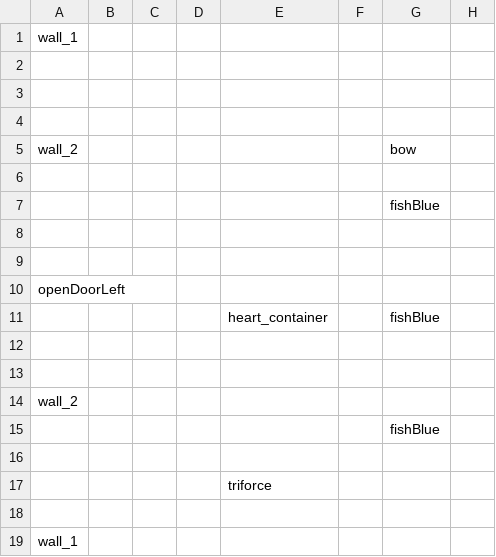
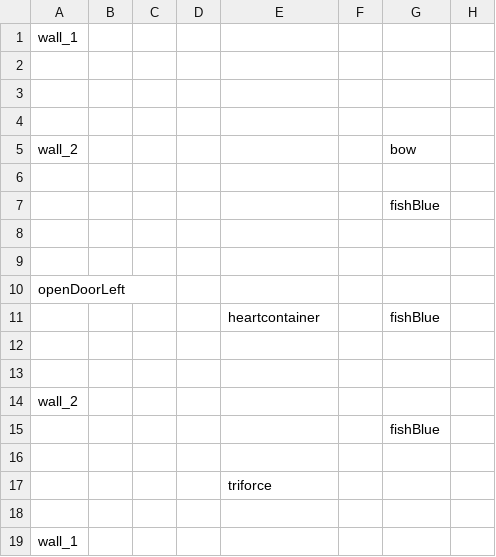
Before and after one commit to xdtdaniel/CSE-3902, a CSV file: Dantong Xue_Sprint0/Game1/Game1/Maps/Room/17_item.csv, drawn as a sheet; only a part is shown; the diff names each change by its address in the sheet, - before the commit and + after, or states it on an @@ line.

Commit message:
Update 17_item.csv

```diff
--- a/Dantong Xue_Sprint0/Game1/Game1/Maps/Room/17_item.csv
+++ b/Dantong Xue_Sprint0/Game1/Game1/Maps/Room/17_item.csv
-E11: heart_container
+E11: heartcontainer
```
